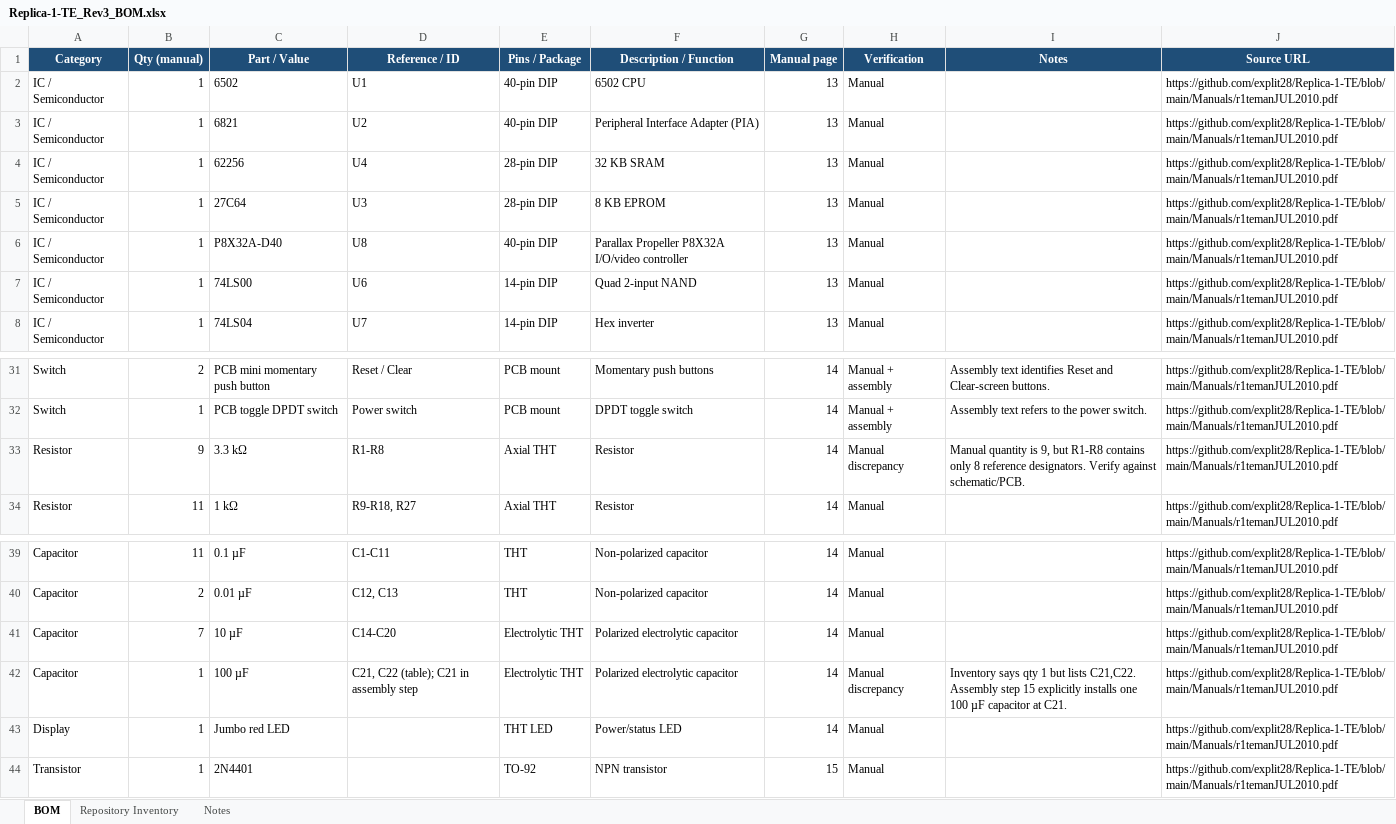
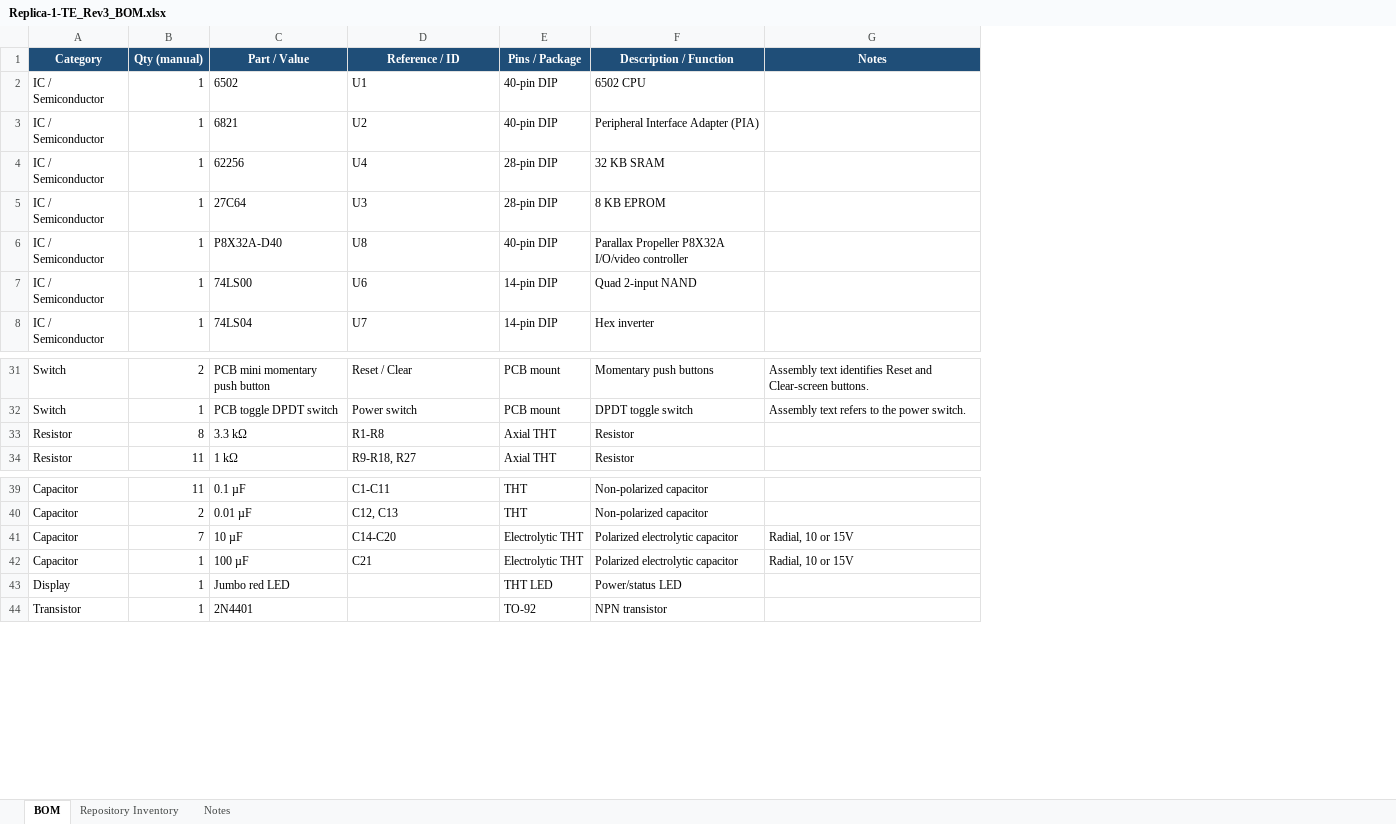
Before and after one commit to explit28/Replica-1-TE, an Excel workbook: Replica-1-TE_Rev3_BOM.xlsx, sheet BOM, drawn as a sheet; only a part is shown, gaps mark what is left out; values as stored, in another font and other column widths than the file's, no borders; conditional formats and table styles not drawn; removed rows and columns are numbered as before the commit, all else as after; the diff names each change by its address in the sheet, - before the commit and + after, or states it on an @@ line.

Commit message:
Modified BOM File

```diff
--- a/Replica-1-TE_Rev3_BOM.xlsx (sheet BOM)
+++ b/Replica-1-TE_Rev3_BOM.xlsx (sheet BOM)
-column G (Manual page), rows 2-8: all 13; rows 31-34: all 14; rows 39-44: 14 | 14 | 14 | 14 | 14 | 15
-column H (Verification), rows 2-8: all Manual; rows 31-34: Manual + assembly | Manual + assembly | Manual discrepancy | Manual; rows 39-44: Manual | Manual | Manual | Manual discrepancy | Manual | Manual
-column J (Source URL), rows 2-8: all https://github.com/explit28/Replica-1-TE/blob/main/Manuals/r1temanJUL2010.pdf; rows 31-34: all https://github.com/explit28/Replica-1-TE/blob/main/Manuals/r1temanJUL2010.pdf; rows 39-44: all https://github.com/explit28/Replica-1-TE/blob/main/Manuals/r1temanJUL2010.pdf
-B33 (Qty (manual)): 9
+B33 (Qty (manual)): 8
-G33 (Notes): Manual quantity is 9, but R1-R8 contains only 8 reference designators. Verify against schematic/PCB.
+G33 (Notes): (empty)
-G41 (Notes): (empty)
+G41 (Notes): Radial, 10 or 15V
-D42 (Reference / ID): C21, C22 (table); C21 in assembly step
+D42 (Reference / ID): C21
-G42 (Notes): Inventory says qty 1 but lists C21,C22. Assembly step 15 explicitly installs one 100 µF capacitor at C21.
+G42 (Notes): Radial, 10 or 15V
```
